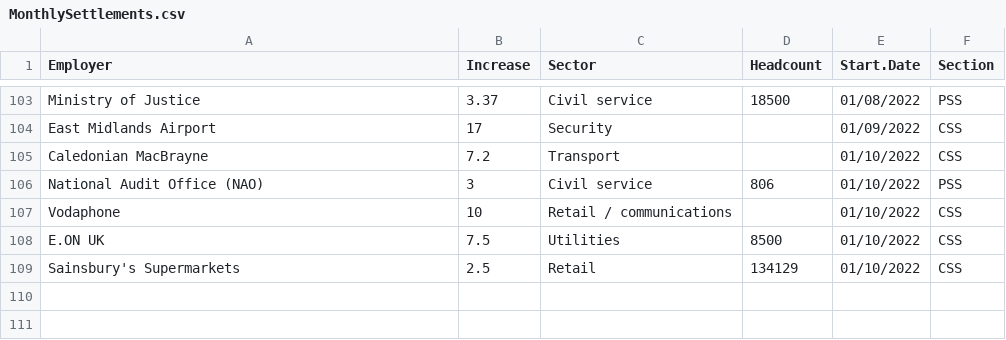
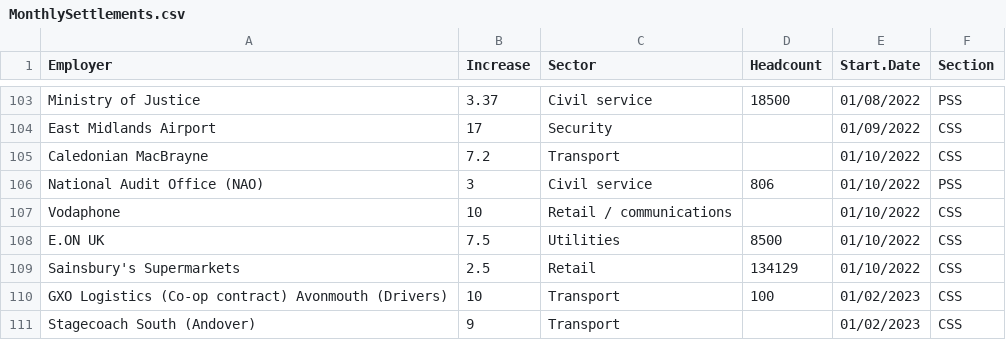
Before and after one commit to GMBresearch/labmarket, a CSV file: MonthlySettlements.csv, drawn as a sheet; only a part is shown, gaps mark what is left out; the diff names each change by its address in the sheet, - before the commit and + after, or states it on an @@ line.

Commit message:
Update MonthlySettlements.csv

```diff
--- a/MonthlySettlements.csv
+++ b/MonthlySettlements.csv
+row 110: GXO Logistics (Co-op contract) Avonmouth (Drivers) | 10 | Transport | 100 | 01/02/2023 | CSS
+row 111: Stagecoach South (Andover) | 9 | Transport |  | 01/02/2023 | CSS
```
